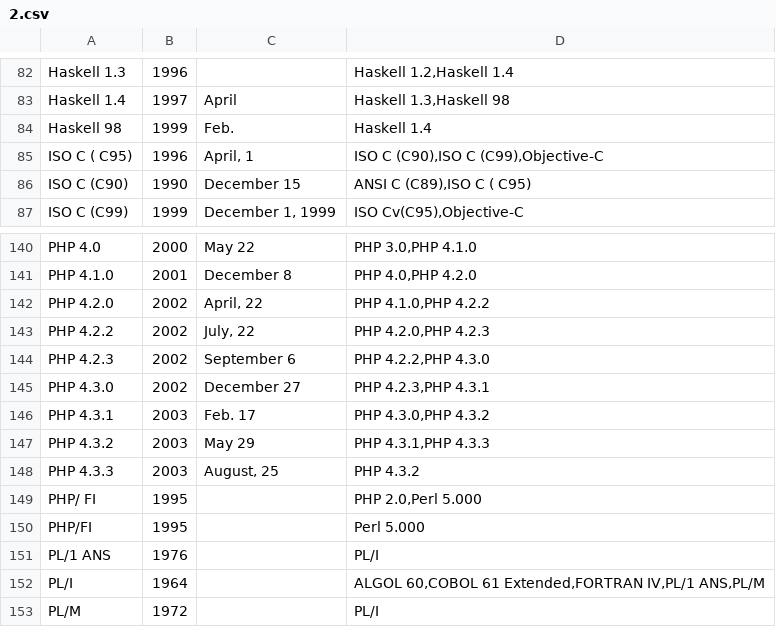
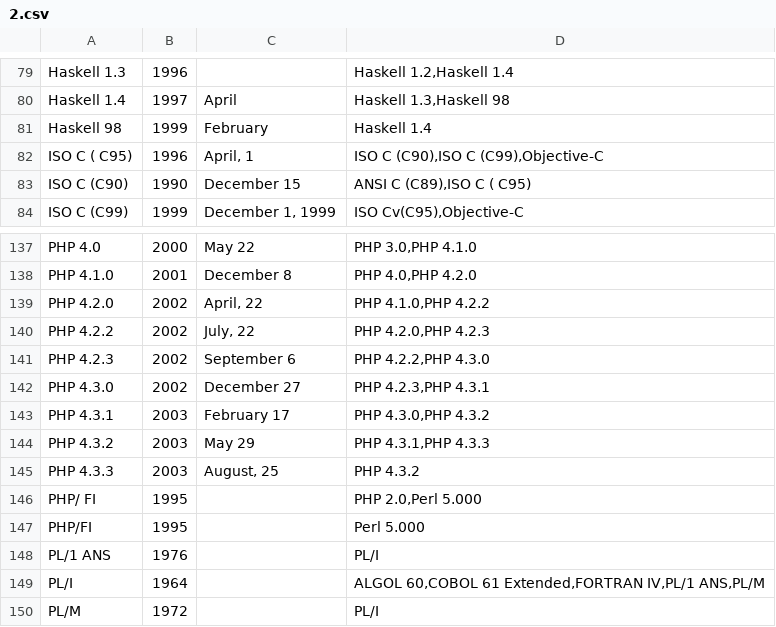
Before and after one commit to nishio/learn_language, a CSV file: timeline/2.csv, drawn as a sheet; only a part is shown, gaps mark what is left out; the diff covers the shown part only.

```diff
--- a/timeline/2.csv
+++ b/timeline/2.csv
@@ -83,3 +80,3 @@
 "Haskell 1.4","1997","April","Haskell 1.3,Haskell 98"
-"Haskell 98","1999","Feb.","Haskell 1.4"
+"Haskell 98","1999","February","Haskell 1.4"
 "ISO C ( C95)","1996","April, 1","ISO C (C90),ISO C (C99),Objective-C"
@@ -145,3 +142,3 @@
 "PHP 4.3.0","2002","December 27","PHP 4.2.3,PHP 4.3.1"
-"PHP 4.3.1","2003","Feb. 17","PHP 4.3.0,PHP 4.3.2"
+"PHP 4.3.1","2003","February 17","PHP 4.3.0,PHP 4.3.2"
 "PHP 4.3.2","2003","May 29","PHP 4.3.1,PHP 4.3.3"
```
Also changed, not shown: 3 removed rows and 18 edited cells elsewhere in this file.
